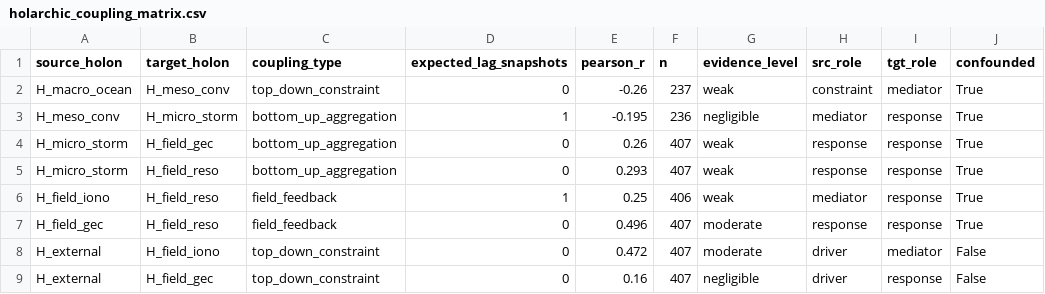
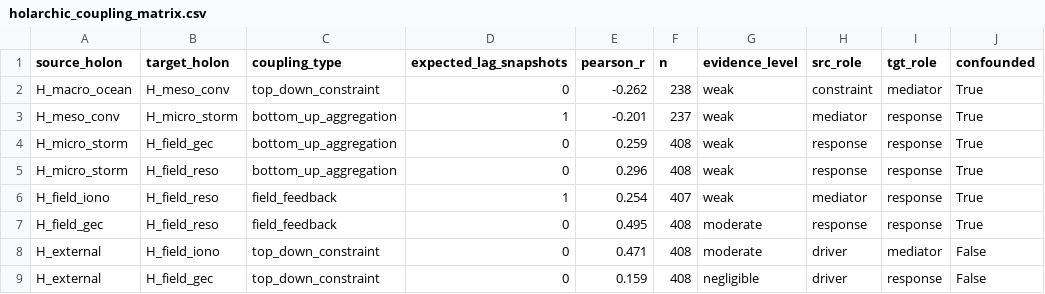
Before and after one commit to Julianj34/Earth-Atmosphere-System, a CSV file: states/coupling/holarchic_coupling_matrix.csv, drawn as a sheet; only a part is shown; the diff names each change by its address in the sheet, - before the commit and + after, or states it on an @@ line.

```diff
--- a/states/coupling/holarchic_coupling_matrix.csv
+++ b/states/coupling/holarchic_coupling_matrix.csv
-E2 (pearson_r): -0.26
+E2 (pearson_r): -0.262
-F2 (n): 237
+F2 (n): 238
-E3 (pearson_r): -0.195
+E3 (pearson_r): -0.201
-F3 (n): 236
+F3 (n): 237
-G3 (evidence_level): negligible
+G3 (evidence_level): weak
-E4 (pearson_r): 0.26
+E4 (pearson_r): 0.259
-F4:F5 (n): 407
+F4:F5 (n): 408
-E5 (pearson_r): 0.293
+E5 (pearson_r): 0.296
-E6 (pearson_r): 0.25
+E6 (pearson_r): 0.254
-F6 (n): 406
+F6 (n): 407
-E7 (pearson_r): 0.496
+E7 (pearson_r): 0.495
-F7:F9 (n): 407
+F7:F9 (n): 408
-E8 (pearson_r): 0.472
+E8 (pearson_r): 0.471
-E9 (pearson_r): 0.16
+E9 (pearson_r): 0.159
```
Also changed, not shown: 25 other files.
